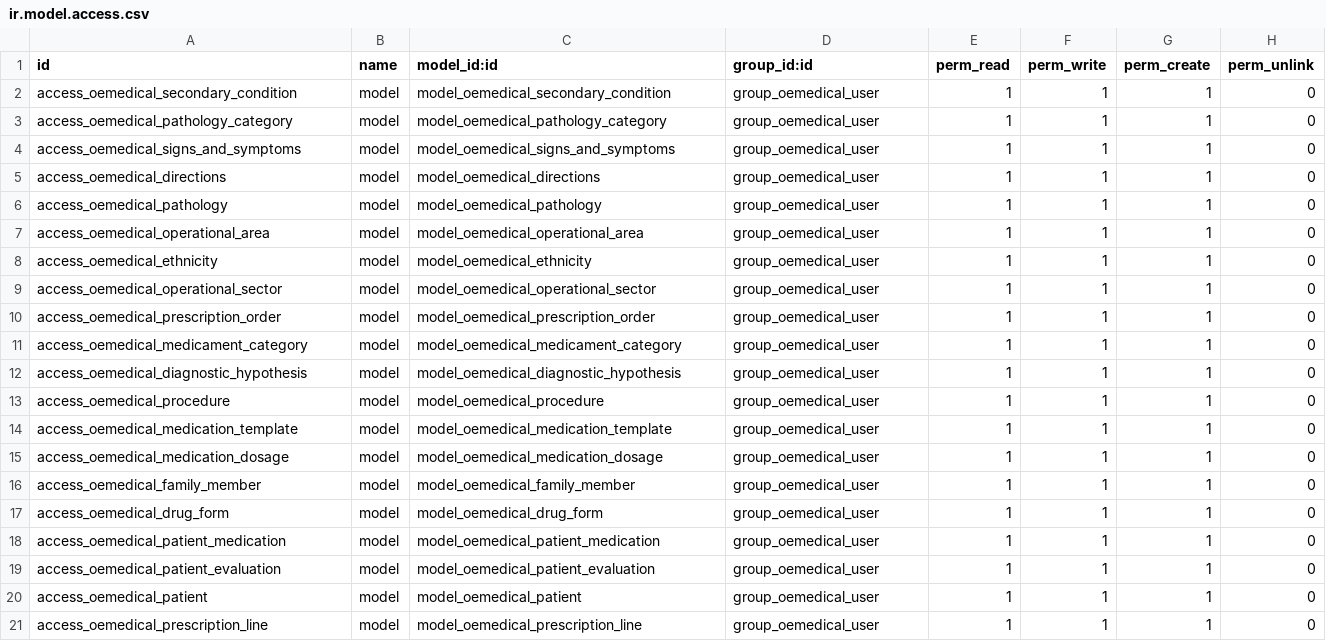
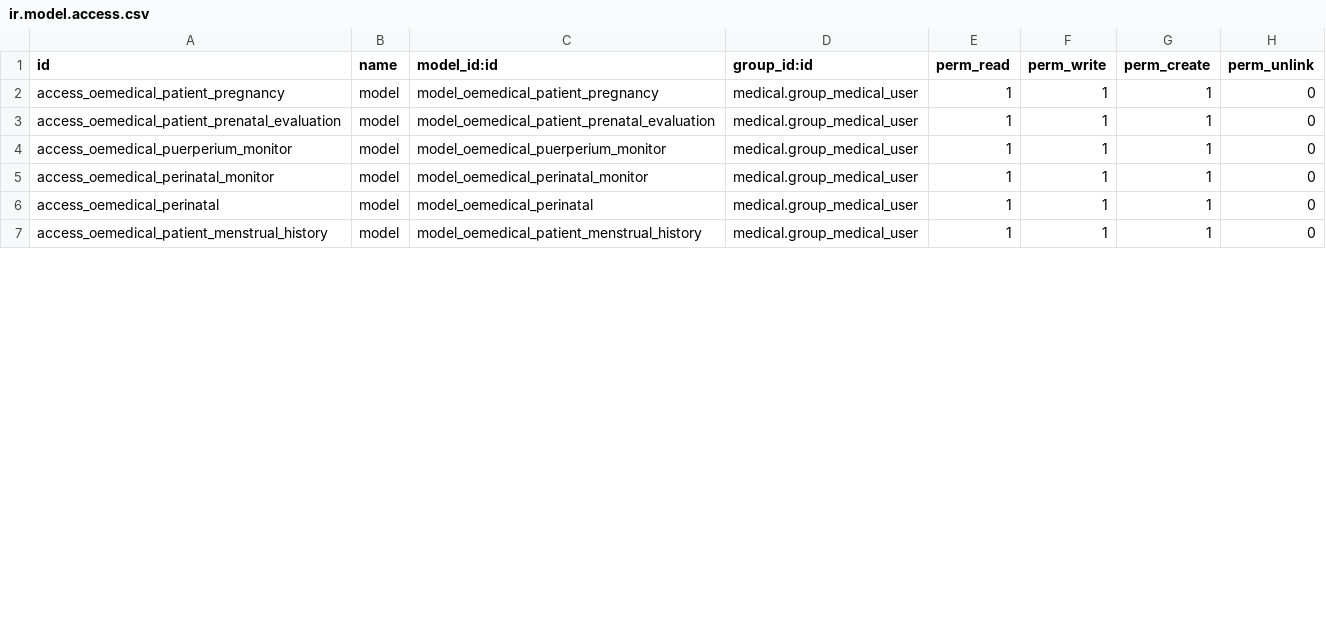
Before and after one commit to OCA/vertical-medical, a CSV file: oemedical_gynecology_and_obstetrics/security/ir.model.access.csv, drawn as a sheet; only a part is shown; the diff covers the shown part only.

```diff
--- a/oemedical_gynecology_and_obstetrics/security/ir.model.access.csv
+++ b/oemedical_gynecology_and_obstetrics/security/ir.model.access.csv
@@ -1,21 +1,7 @@
 id,name,model_id:id,group_id:id,perm_read,perm_write,perm_create,perm_unlink
-access_oemedical_secondary_condition,model,model_oemedical_secondary_condition,group_oemedical_user,1,1,1,0
-access_oemedical_pathology_category,model,model_oemedical_pathology_category,group_oemedical_user,1,1,1,0
-access_oemedical_signs_and_symptoms,model,model_oemedical_signs_and_symptoms,group_oemedical_user,1,1,1,0
-access_oemedical_directions,model,model_oemedical_directions,group_oemedical_user,1,1,1,0
-access_oemedical_pathology,model,model_oemedical_pathology,group_oemedical_user,1,1,1,0
-access_oemedical_operational_area,model,model_oemedical_operational_area,group_oemedical_user,1,1,1,0
-access_oemedical_ethnicity,model,model_oemedical_ethnicity,group_oemedical_user,1,1,1,0
-access_oemedical_operational_sector,model,model_oemedical_operational_sector,group_oemedical_user,1,1,1,0
-access_oemedical_prescription_order,model,model_oemedical_prescription_order,group_oemedical_user,1,1,1,0
-access_oemedical_medicament_category,model,model_oemedical_medicament_category,group_oemedical_user,1,1,1,0
-access_oemedical_diagnostic_hypothesis,model,model_oemedical_diagnostic_hypothesis,group_oemedical_user,1,1,1,0
-access_oemedical_procedure,model,model_oemedical_procedure,group_oemedical_user,1,1,1,0
-access_oemedical_medication_template,model,model_oemedical_medication_template,group_oemedical_user,1,1,1,0
-access_oemedical_medication_dosage,model,model_oemedical_medication_dosage,group_oemedical_user,1,1,1,0
-access_oemedical_family_member,model,model_oemedical_family_member,group_oemedical_user,1,1,1,0
-access_oemedical_drug_form,model,model_oemedical_drug_form,group_oemedical_user,1,1,1,0
-access_oemedical_patient_medication,model,model_oemedical_patient_medication,group_oemedical_user,1,1,1,0
-access_oemedical_patient_evaluation,model,model_oemedical_patient_evaluation,group_oemedical_user,1,1,1,0
-access_oemedical_patient,model,model_oemedical_patient,group_oemedical_user,1,1,1,0
-access_oemedical_prescription_line,model,model_oemedical_prescription_line,group_oemedical_user,1,1,1,0
+access_oemedical_patient_pregnancy,model,model_oemedical_patient_pregnancy,medical.group_medical_user,1,1,1,0
+access_oemedical_patient_prenatal_evaluation,model,model_oemedical_patient_prenatal_evaluation,medical.group_medical_user,1,1,1,0
+access_oemedical_puerperium_monitor,model,model_oemedical_puerperium_monitor,medical.group_medical_user,1,1,1,0
+access_oemedical_perinatal_monitor,model,model_oemedical_perinatal_monitor,medical.group_medical_user,1,1,1,0
+access_oemedical_perinatal,model,model_oemedical_perinatal,medical.group_medical_user,1,1,1,0
+access_oemedical_patient_menstrual_history,model,model_oemedical_patient_menstrual_history,medical.group_medical_user,1,1,1,0
```
Also changed, not shown: 4 removed rows and 9 edited cells elsewhere in this file, oemedical_his/security/ir.model.access.csv, oemedical_lifestyle/security/ir.model.access.csv, 14 other files.
